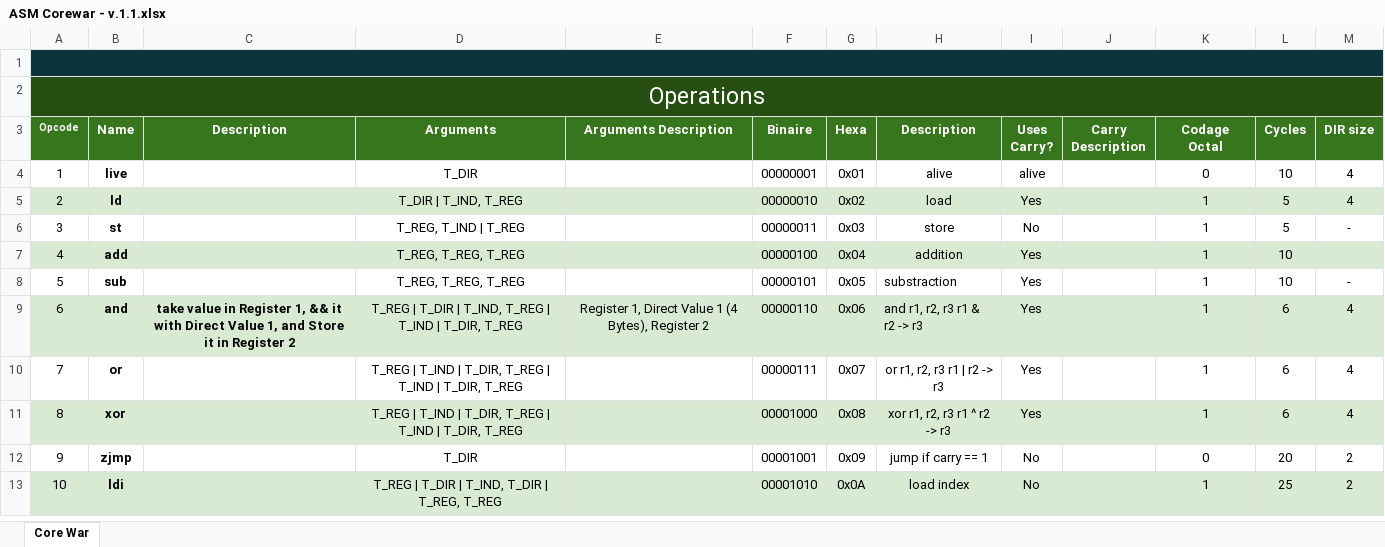
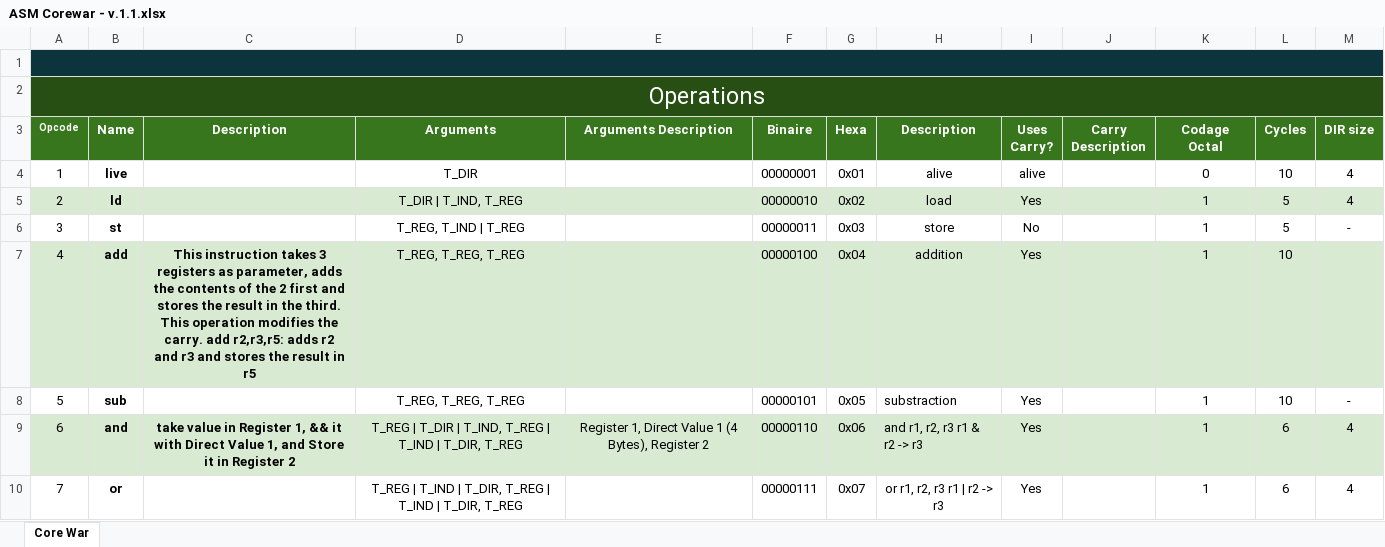
Before and after one commit to bwyyoung/COREWAR, an Excel workbook: pdfs/ASM Corewar - v.1.1.xlsx, sheet Core War, drawn as a sheet; only a part is shown; the shorter side is filled out with more unchanged rows; values as stored, in another font and other column widths than the file's, no borders; the diff names each change by its address in the sheet, - before the commit and + after, or states it on an @@ line.

```diff
--- a/pdfs/ASM Corewar - v.1.1.xlsx (sheet Core War)
+++ b/pdfs/ASM Corewar - v.1.1.xlsx (sheet Core War)
-C7 (Description): (empty)
+C7 (Description): This instruction takes 3 registers as parameter, adds the contents of the 2 first and stores the result in the third. This operation modifies the carry. add r2,r3,r5: adds r2 and r3 and stores the result in r5
```
Also changed, not shown: 5 other files.
